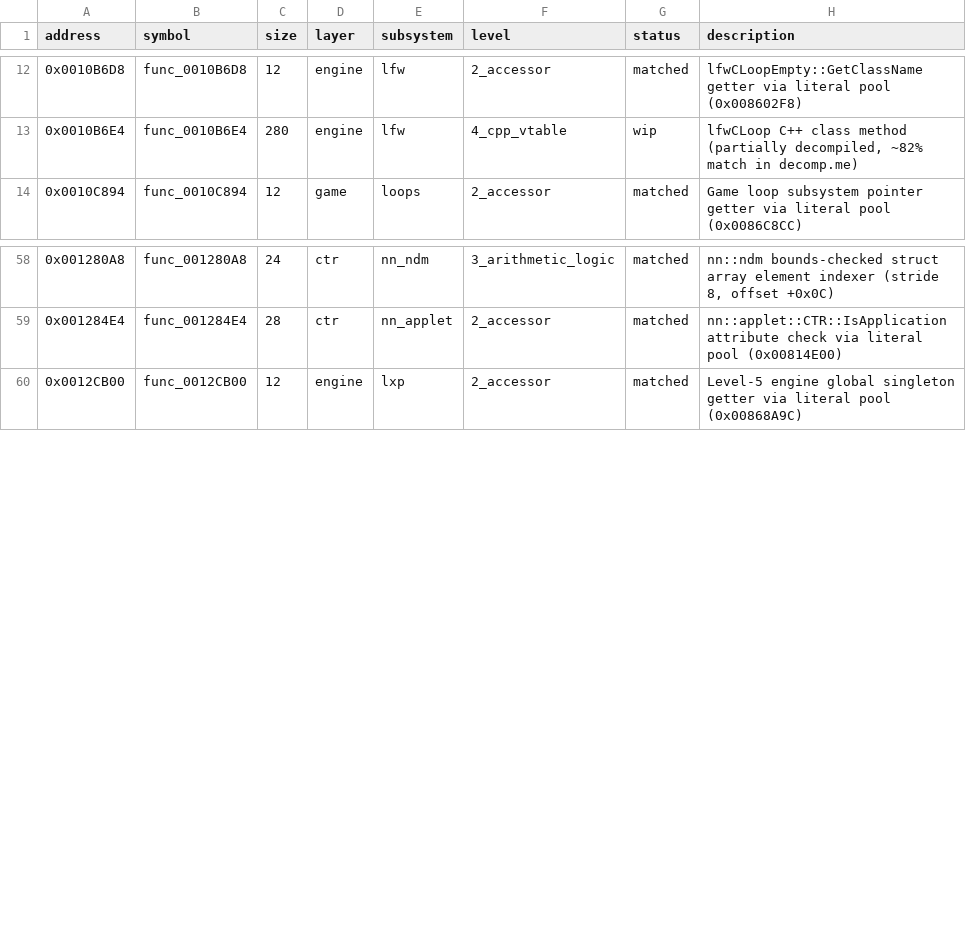
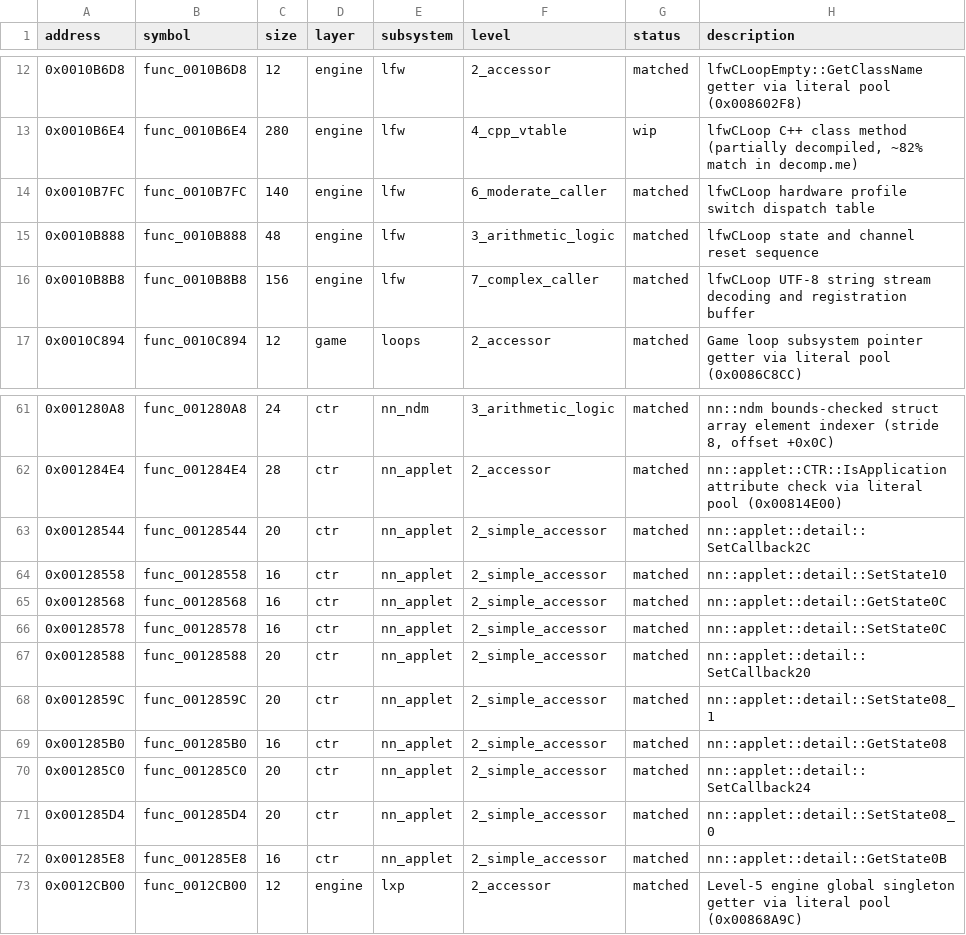
Before and after one commit to ChaconMoon/yokai-watch-2-decompiled, a CSV file: config/functions.csv, drawn as a sheet; only a part is shown, gaps mark what is left out.

Commit message:
feat(split): extract lfwCLoop and nn::applet modules as .s placeholders (129 functions matched)

```diff
--- a/config/functions.csv
+++ b/config/functions.csv
@@ -13,2 +13,5 @@ address,symbol,size,layer,subsystem,level,status,description
 0x0010B6E4,func_0010B6E4,280,engine,lfw,4_cpp_vtable,wip,"lfwCLoop C++ class method (partially decompiled, ~82% match in decomp.me)"
+0x0010B7FC,func_0010B7FC,140,engine,lfw,6_moderate_caller,matched,lfwCLoop hardware profile switch dispatch table
+0x0010B888,func_0010B888,48,engine,lfw,3_arithmetic_logic,matched,lfwCLoop state and channel reset sequence
+0x0010B8B8,func_0010B8B8,156,engine,lfw,7_complex_caller,matched,lfwCLoop UTF-8 string stream decoding and registration buffer
 0x0010C894,func_0010C894,12,game,loops,2_accessor,matched,Game loop subsystem pointer getter via literal pool (0x0086C8CC)
@@ -59,2 +62,12 @@ address,symbol,size,layer,subsystem,level,status,description
 0x001284E4,func_001284E4,28,ctr,nn_applet,2_accessor,matched,nn::applet::CTR::IsApplication attribute check via literal pool (0x00814E00)
+0x00128544,func_00128544,20,ctr,nn_applet,2_simple_accessor,matched,nn::applet::detail::SetCallback2C
+0x00128558,func_00128558,16,ctr,nn_applet,2_simple_accessor,matched,nn::applet::detail::SetState10
+0x00128568,func_00128568,16,ctr,nn_applet,2_simple_accessor,matched,nn::applet::detail::GetState0C
+0x00128578,func_00128578,16,ctr,nn_applet,2_simple_accessor,matched,nn::applet::detail::SetState0C
+0x00128588,func_00128588,20,ctr,nn_applet,2_simple_accessor,matched,nn::applet::detail::SetCallback20
+0x0012859C,func_0012859C,20,ctr,nn_applet,2_simple_accessor,matched,nn::applet::detail::SetState08_1
+0x001285B0,func_001285B0,16,ctr,nn_applet,2_simple_accessor,matched,nn::applet::detail::GetState08
+0x001285C0,func_001285C0,20,ctr,nn_applet,2_simple_accessor,matched,nn::applet::detail::SetCallback24
+0x001285D4,func_001285D4,20,ctr,nn_applet,2_simple_accessor,matched,nn::applet::detail::SetState08_0
+0x001285E8,func_001285E8,16,ctr,nn_applet,2_simple_accessor,matched,nn::applet::detail::GetState0B
 0x0012CB00,func_0012CB00,12,engine,lxp,2_accessor,matched,Level-5 engine global singleton getter via literal pool (0x00868A9C)
```
Also changed, not shown: 17 other files.
